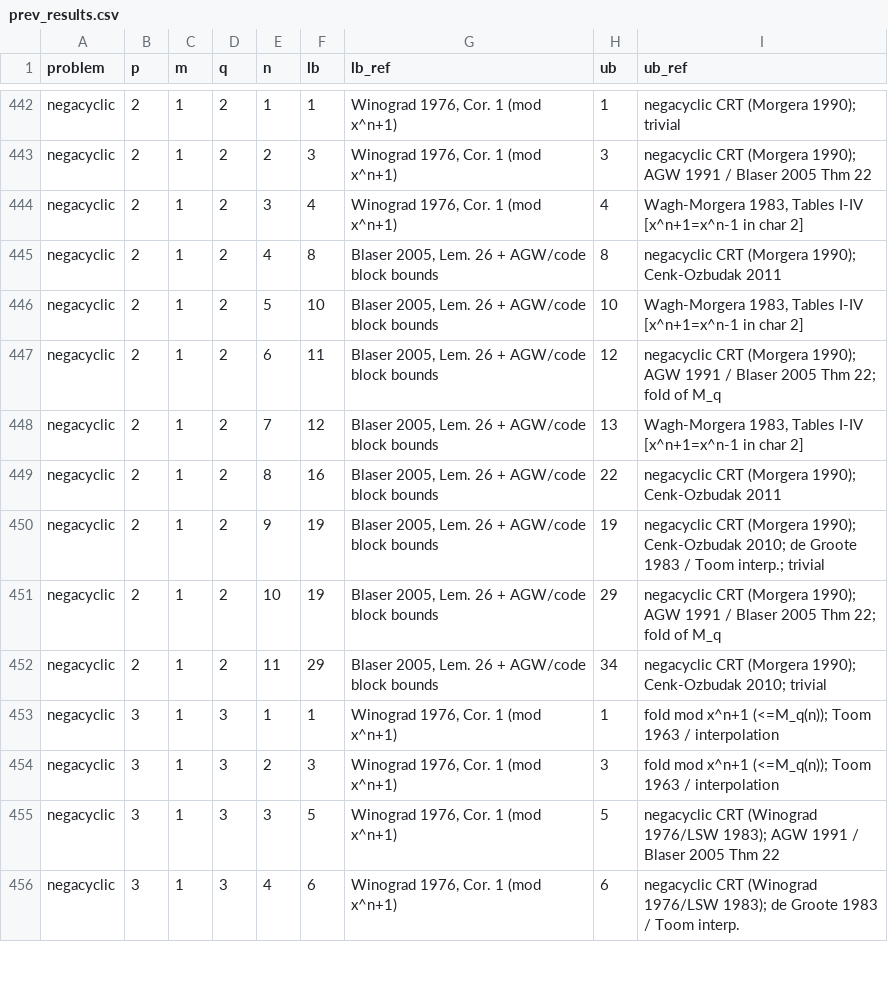
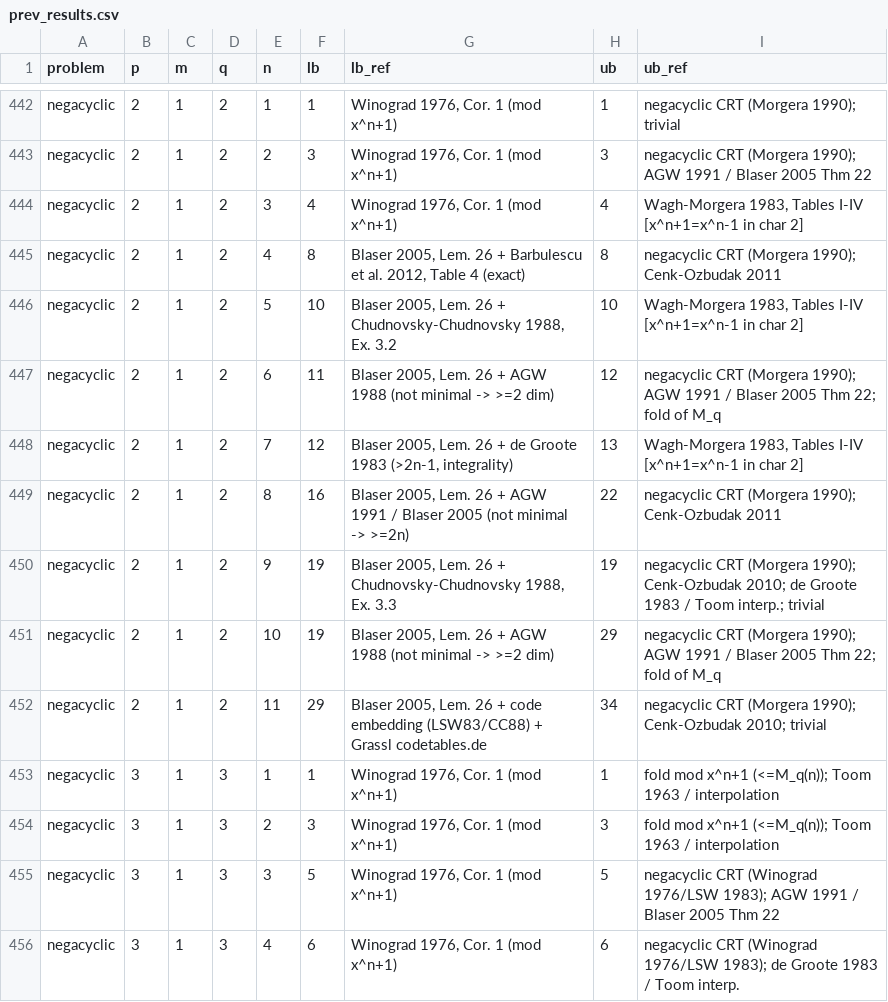
Before and after one commit to wcgbg/tensor-rank-lower-bound, a CSV file: summary/prev_results_polynomial/prev_results.csv, drawn as a sheet; only a part is shown, gaps mark what is left out; the diff covers the shown part only.

Commit message:
fix prev result citations. lift truncated-n9-r26 to Z.

```diff
--- a/summary/prev_results_polynomial/prev_results.csv
+++ b/summary/prev_results_polynomial/prev_results.csv
@@ -444,10 +444,10 @@ negacyclic,2,1,2,2,3,"Winograd 1976, Cor. 1 (mod x^n+1)",3,negacyclic CRT (Morge
 negacyclic,2,1,2,3,4,"Winograd 1976, Cor. 1 (mod x^n+1)",4,"Wagh-Morgera 1983, Tables I-IV [x^n+1=x^n-1 in char 2]"
-negacyclic,2,1,2,4,8,"Blaser 2005, Lem. 26 + AGW/code block bounds",8,negacyclic CRT (Morgera 1990); Cenk-Ozbudak 2011
-negacyclic,2,1,2,5,10,"Blaser 2005, Lem. 26 + AGW/code block bounds",10,"Wagh-Morgera 1983, Tables I-IV [x^n+1=x^n-1 in char 2]"
-negacyclic,2,1,2,6,11,"Blaser 2005, Lem. 26 + AGW/code block bounds",12,negacyclic CRT (Morgera 1990); AGW 1991 / Blaser 2005 Thm 22; fold of M_q
-negacyclic,2,1,2,7,12,"Blaser 2005, Lem. 26 + AGW/code block bounds",13,"Wagh-Morgera 1983, Tables I-IV [x^n+1=x^n-1 in char 2]"
-negacyclic,2,1,2,8,16,"Blaser 2005, Lem. 26 + AGW/code block bounds",22,negacyclic CRT (Morgera 1990); Cenk-Ozbudak 2011
-negacyclic,2,1,2,9,19,"Blaser 2005, Lem. 26 + AGW/code block bounds",19,negacyclic CRT (Morgera 1990); Cenk-Ozbudak 2010; de Groote 1983 / Toom interp.; trivial
-negacyclic,2,1,2,10,19,"Blaser 2005, Lem. 26 + AGW/code block bounds",29,negacyclic CRT (Morgera 1990); AGW 1991 / Blaser 2005 Thm 22; fold of M_q
-negacyclic,2,1,2,11,29,"Blaser 2005, Lem. 26 + AGW/code block bounds",34,negacyclic CRT (Morgera 1990); Cenk-Ozbudak 2010; trivial
+negacyclic,2,1,2,4,8,"Blaser 2005, Lem. 26 + Barbulescu et al. 2012, Table 4 (exact)",8,negacyclic CRT (Morgera 1990); Cenk-Ozbudak 2011
+negacyclic,2,1,2,5,10,"Blaser 2005, Lem. 26 + Chudnovsky-Chudnovsky 1988, Ex. 3.2",10,"Wagh-Morgera 1983, Tables I-IV [x^n+1=x^n-1 in char 2]"
+negacyclic,2,1,2,6,11,"Blaser 2005, Lem. 26 + AGW 1988 (not minimal -> >=2 dim)",12,negacyclic CRT (Morgera 1990); AGW 1991 / Blaser 2005 Thm 22; fold of M_q
+negacyclic,2,1,2,7,12,"Blaser 2005, Lem. 26 + de Groote 1983 (>2n-1, integrality)",13,"Wagh-Morgera 1983, Tables I-IV [x^n+1=x^n-1 in char 2]"
+negacyclic,2,1,2,8,16,"Blaser 2005, Lem. 26 + AGW 1991 / Blaser 2005 (not minimal -> >=2n)",22,negacyclic CRT (Morgera 1990); Cenk-Ozbudak 2011
+negacyclic,2,1,2,9,19,"Blaser 2005, Lem. 26 + Chudnovsky-Chudnovsky 1988, Ex. 3.3",19,negacyclic CRT (Morgera 1990); Cenk-Ozbudak 2010; de Groote 1983 / Toom interp.; trivial
+negacyclic,2,1,2,10,19,"Blaser 2005, Lem. 26 + AGW 1988 (not minimal -> >=2 dim)",29,negacyclic CRT (Morgera 1990); AGW 1991 / Blaser 2005 Thm 22; fold of M_q
+negacyclic,2,1,2,11,29,"Blaser 2005, Lem. 26 + code embedding (LSW83/CC88) + Grassl codetables.de",34,negacyclic CRT (Morgera 1990); Cenk-Ozbudak 2010; trivial
 negacyclic,3,1,3,1,1,"Winograd 1976, Cor. 1 (mod x^n+1)",1,fold mod x^n+1 (<=M_q(n)); Toom 1963 / interpolation
```
Also changed, not shown: 53 edited cells elsewhere in this file, 4 other files.
